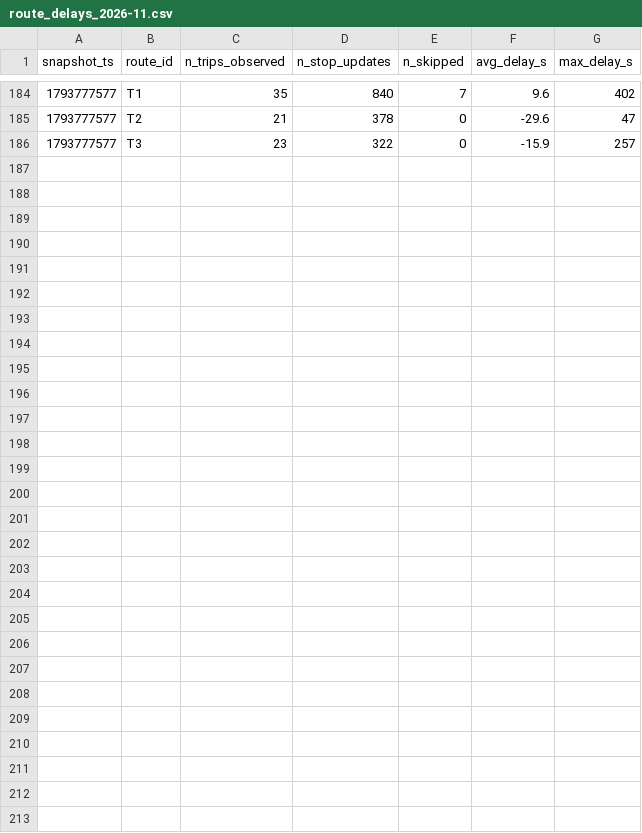
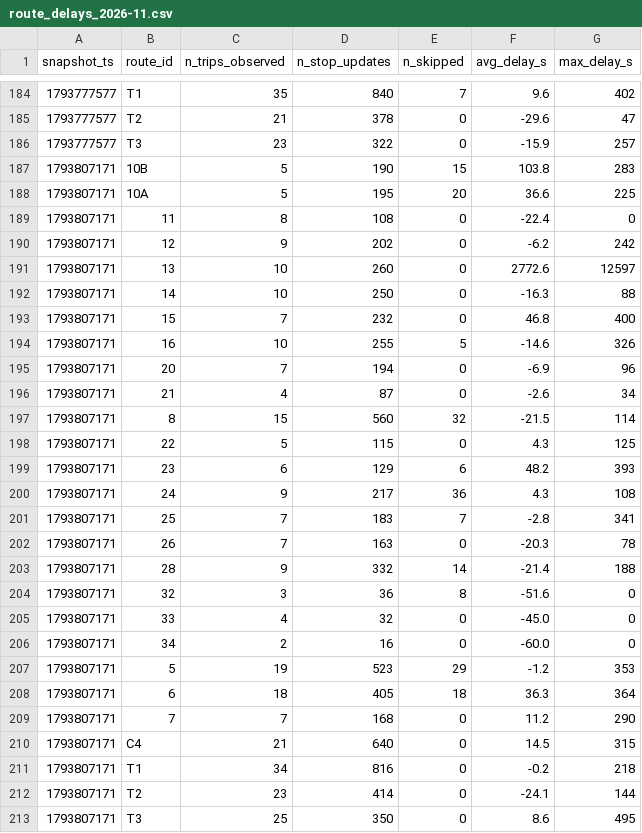
Before and after one commit to joel-tchinda-business-intelligence/smart-mobility-lemans, a CSV file: data/history/route_delays_2026-11.csv, drawn as a sheet; only a part is shown, gaps mark what is left out.

```diff
--- a/data/history/route_delays_2026-11.csv
+++ b/data/history/route_delays_2026-11.csv
@@ -186 +186,28 @@ snapshot_ts,route_id,n_trips_observed,n_stop_updates,n_skipped,avg_delay_s,max_d
 1793777577,T3,23,322,0,-15.9,257
+1793807171,10B,5,190,15,103.8,283
+1793807171,10A,5,195,20,36.6,225
+1793807171,11,8,108,0,-22.4,0
+1793807171,12,9,202,0,-6.2,242
+1793807171,13,10,260,0,2772.6,12597
+1793807171,14,10,250,0,-16.3,88
+1793807171,15,7,232,0,46.8,400
+1793807171,16,10,255,5,-14.6,326
+1793807171,20,7,194,0,-6.9,96
+1793807171,21,4,87,0,-2.6,34
+1793807171,8,15,560,32,-21.5,114
+1793807171,22,5,115,0,4.3,125
+1793807171,23,6,129,6,48.2,393
+1793807171,24,9,217,36,4.3,108
+1793807171,25,7,183,7,-2.8,341
+1793807171,26,7,163,0,-20.3,78
+1793807171,28,9,332,14,-21.4,188
+1793807171,32,3,36,8,-51.6,0
+1793807171,33,4,32,0,-45.0,0
+1793807171,34,2,16,0,-60.0,0
+1793807171,5,19,523,29,-1.2,353
+1793807171,6,18,405,18,36.3,364
+1793807171,7,7,168,0,11.2,290
+1793807171,C4,21,640,0,14.5,315
+1793807171,T1,34,816,0,-0.2,218
+1793807171,T2,23,414,0,-24.1,144
+1793807171,T3,25,350,0,8.6,495
```
Also changed, not shown: 1 other file.
